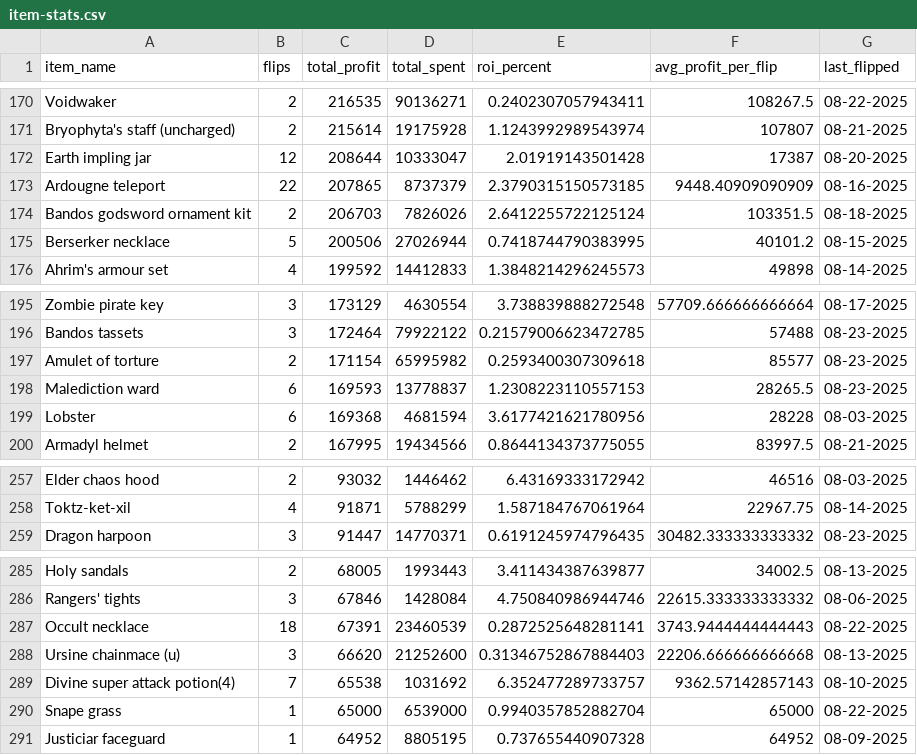
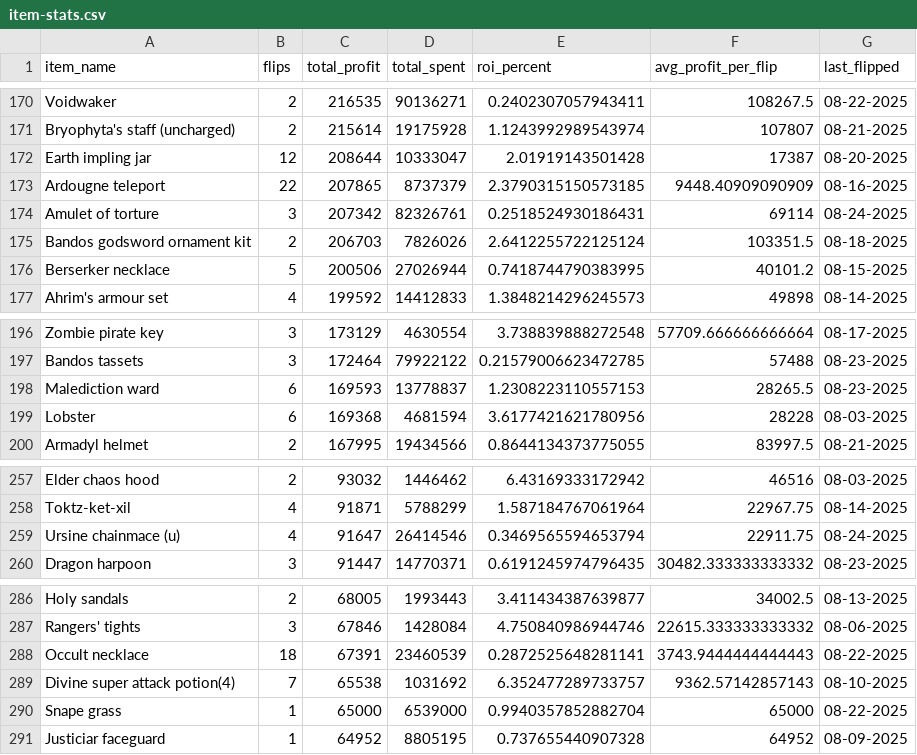
Before and after one commit to 1000tomax/OSRS-Flip-Tracker-Combined, a CSV file: public/data/item-stats.csv, drawn as a sheet; only a part is shown, gaps mark what is left out; removed rows and columns are numbered as before the commit, all else as after; the diff covers the shown part only; the diff names each change by its address in the sheet, - before the commit and + after, or states it on an @@ line.

```diff
--- a/public/data/item-stats.csv
+++ b/public/data/item-stats.csv
+row 174: Amulet of torture | 3 | 207342 | 82326761 | 0.2518524930186431 | 69114 | 08-24-2025
-row 197: Amulet of torture | 2 | 171154 | 65995982 | 0.2593400307309618 | 85577 | 08-23-2025
+row 259: Ursine chainmace (u) | 4 | 91647 | 26414546 | 0.3469565594653794 | 22911.75 | 08-24-2025
-row 288: Ursine chainmace (u) | 3 | 66620 | 21252600 | 0.31346752867884403 | 22206.666666666668 | 08-13-2025
```
Also changed, not shown: 2 added rows, 2 removed rows and 17 edited cells elsewhere in this file, public/data/processed-flips/2025/08/24/flips.csv, 2 other files.
